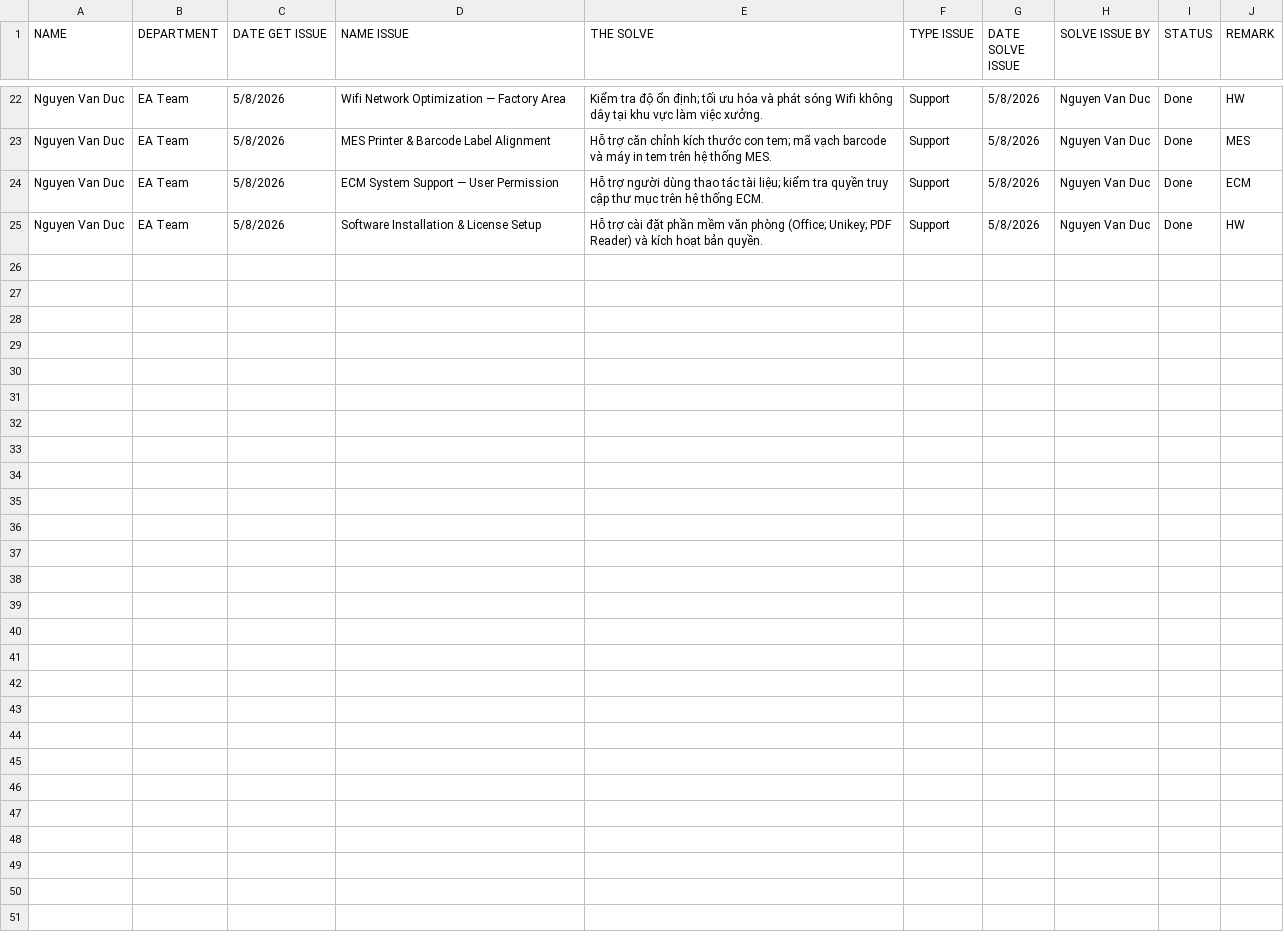
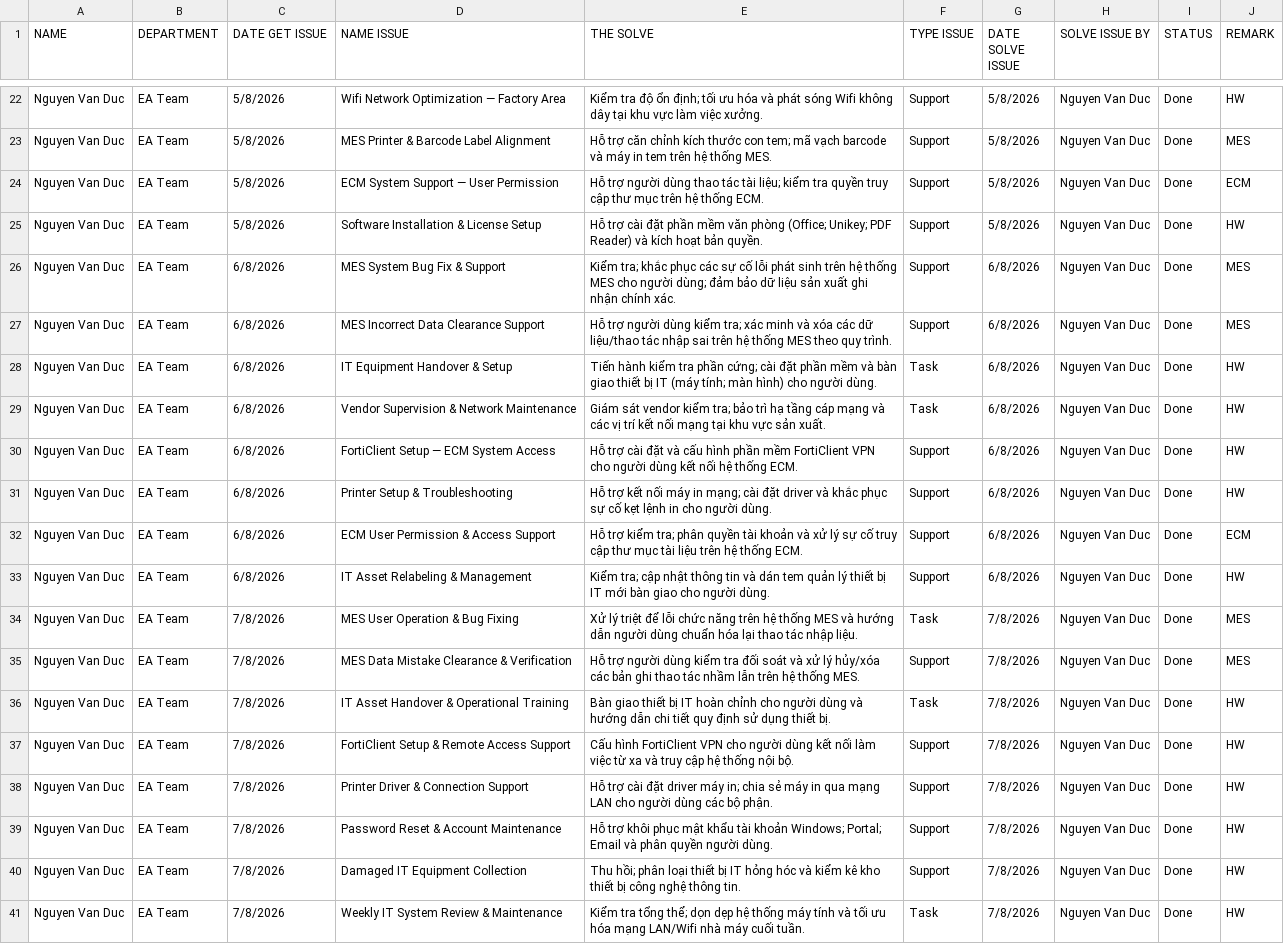
Before and after one commit to Poyken/vinatech, a CSV file: thanks_and_ojt_reports/weekly-report-03Aug-07Aug-2026.csv, drawn as a sheet; only a part is shown, gaps mark what is left out; the diff names each change by its address in the sheet, - before the commit and + after, or states it on an @@ line.

```diff
--- a/thanks_and_ojt_reports/weekly-report-03Aug-07Aug-2026.csv
+++ b/thanks_and_ojt_reports/weekly-report-03Aug-07Aug-2026.csv
+row 26: Nguyen Van Duc | EA Team | 6/8/2026 | MES System Bug Fix & Support | Kiểm tra; khắc phục các sự cố lỗi phát sinh trên hệ thống MES cho người dùng; đảm bảo dữ liệu sản xuất ghi nhận chính xác. | Support | 6/8/2026 | Nguyen Van Duc | Done | MES
+row 27: Nguyen Van Duc | EA Team | 6/8/2026 | MES Incorrect Data Clearance Support | Hỗ trợ người dùng kiểm tra; xác minh và xóa các dữ liệu/thao tác nhập sai trên hệ thống MES theo quy trình. | Support | 6/8/2026 | Nguyen Van Duc | Done | MES
+row 28: Nguyen Van Duc | EA Team | 6/8/2026 | IT Equipment Handover & Setup | Tiến hành kiểm tra phần cứng; cài đặt phần mềm và bàn giao thiết bị IT (máy tính; màn hình) cho người dùng. | Task | 6/8/2026 | Nguyen Van Duc | Done | HW
+row 29: Nguyen Van Duc | EA Team | 6/8/2026 | Vendor Supervision & Network Maintenance | Giám sát vendor kiểm tra; bảo trì hạ tầng cáp mạng và các vị trí kết nối mạng tại khu vực sản xuất. | Task | 6/8/2026 | Nguyen Van Duc | Done | HW
+row 30: Nguyen Van Duc | EA Team | 6/8/2026 | FortiClient Setup — ECM System Access | Hỗ trợ cài đặt và cấu hình phần mềm FortiClient VPN cho người dùng kết nối hệ thống ECM. | Support | 6/8/2026 | Nguyen Van Duc | Done | HW
+row 31: Nguyen Van Duc | EA Team | 6/8/2026 | Printer Setup & Troubleshooting | Hỗ trợ kết nối máy in mạng; cài đặt driver và khắc phục sự cố kẹt lệnh in cho người dùng. | Support | 6/8/2026 | Nguyen Van Duc | Done | HW
+row 32: Nguyen Van Duc | EA Team | 6/8/2026 | ECM User Permission & Access Support | Hỗ trợ kiểm tra; phân quyền tài khoản và xử lý sự cố truy cập thư mục tài liệu trên hệ thống ECM. | Support | 6/8/2026 | Nguyen Van Duc | Done | ECM
+row 33: Nguyen Van Duc | EA Team | 6/8/2026 | IT Asset Relabeling & Management | Kiểm tra; cập nhật thông tin và dán tem quản lý thiết bị IT mới bàn giao cho người dùng. | Support | 6/8/2026 | Nguyen Van Duc | Done | HW
+row 34: Nguyen Van Duc | EA Team | 7/8/2026 | MES User Operation & Bug Fixing | Xử lý triệt để lỗi chức năng trên hệ thống MES và hướng dẫn người dùng chuẩn hóa lại thao tác nhập liệu. | Task | 7/8/2026 | Nguyen Van Duc | Done | MES
+row 35: Nguyen Van Duc | EA Team | 7/8/2026 | MES Data Mistake Clearance & Verification | Hỗ trợ người dùng kiểm tra đối soát và xử lý hủy/xóa các bản ghi thao tác nhầm lẫn trên hệ thống MES. | Support | 7/8/2026 | Nguyen Van Duc | Done | MES
+row 36: Nguyen Van Duc | EA Team | 7/8/2026 | IT Asset Handover & Operational Training | Bàn giao thiết bị IT hoàn chỉnh cho người dùng và hướng dẫn chi tiết quy định sử dụng thiết bị. | Task | 7/8/2026 | Nguyen Van Duc | Done | HW
+row 37: Nguyen Van Duc | EA Team | 7/8/2026 | FortiClient Setup & Remote Access Support | Cấu hình FortiClient VPN cho người dùng kết nối làm việc từ xa và truy cập hệ thống nội bộ. | Support | 7/8/2026 | Nguyen Van Duc | Done | HW
+row 38: Nguyen Van Duc | EA Team | 7/8/2026 | Printer Driver & Connection Support | Hỗ trợ cài đặt driver máy in; chia sẻ máy in qua mạng LAN cho người dùng các bộ phận. | Support | 7/8/2026 | Nguyen Van Duc | Done | HW
+row 39: Nguyen Van Duc | EA Team | 7/8/2026 | Password Reset & Account Maintenance | Hỗ trợ khôi phục mật khẩu tài khoản Windows; Portal; Email và phân quyền người dùng. | Support | 7/8/2026 | Nguyen Van Duc | Done | HW
+row 40: Nguyen Van Duc | EA Team | 7/8/2026 | Damaged IT Equipment Collection | Thu hồi; phân loại thiết bị IT hỏng hóc và kiểm kê kho thiết bị công nghệ thông tin. | Support | 7/8/2026 | Nguyen Van Duc | Done | HW
+row 41: Nguyen Van Duc | EA Team | 7/8/2026 | Weekly IT System Review & Maintenance | Kiểm tra tổng thể; dọn dẹp hệ thống máy tính và tối ưu hóa mạng LAN/Wifi nhà máy cuối tuần. | Task | 7/8/2026 | Nguyen Van Duc | Done | HW
```
Also changed, not shown: 7 other files.
